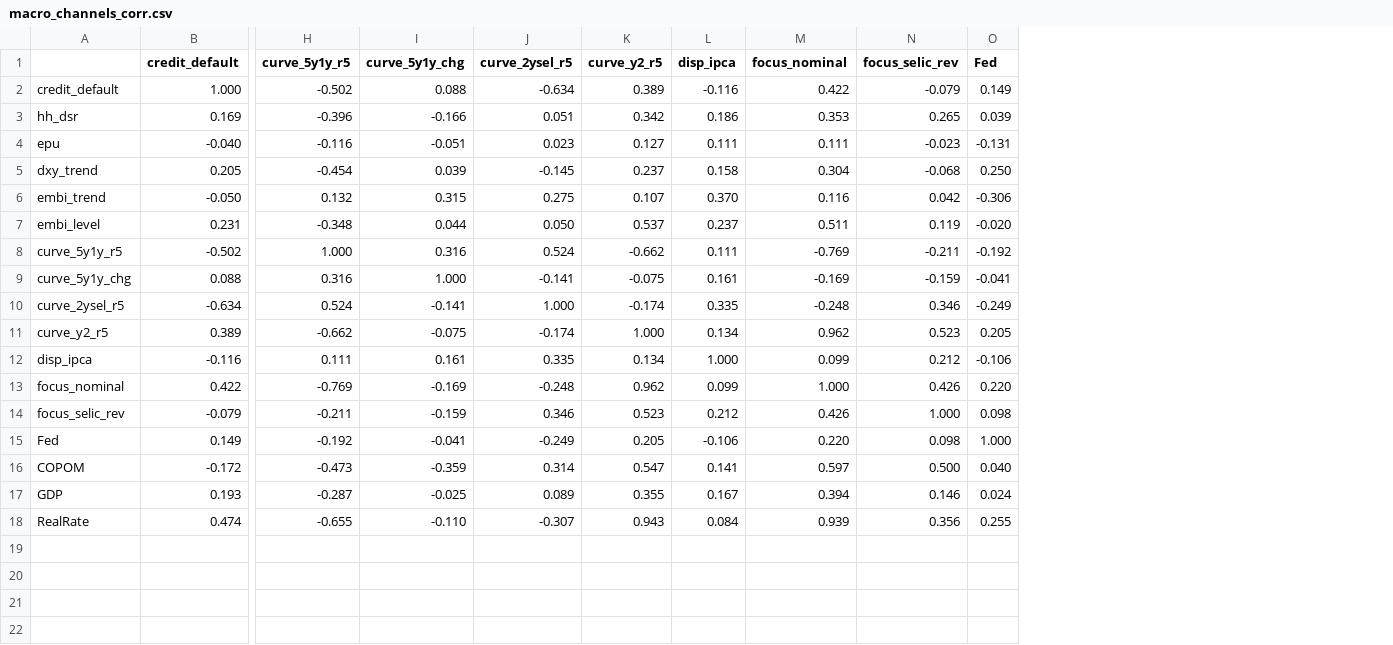
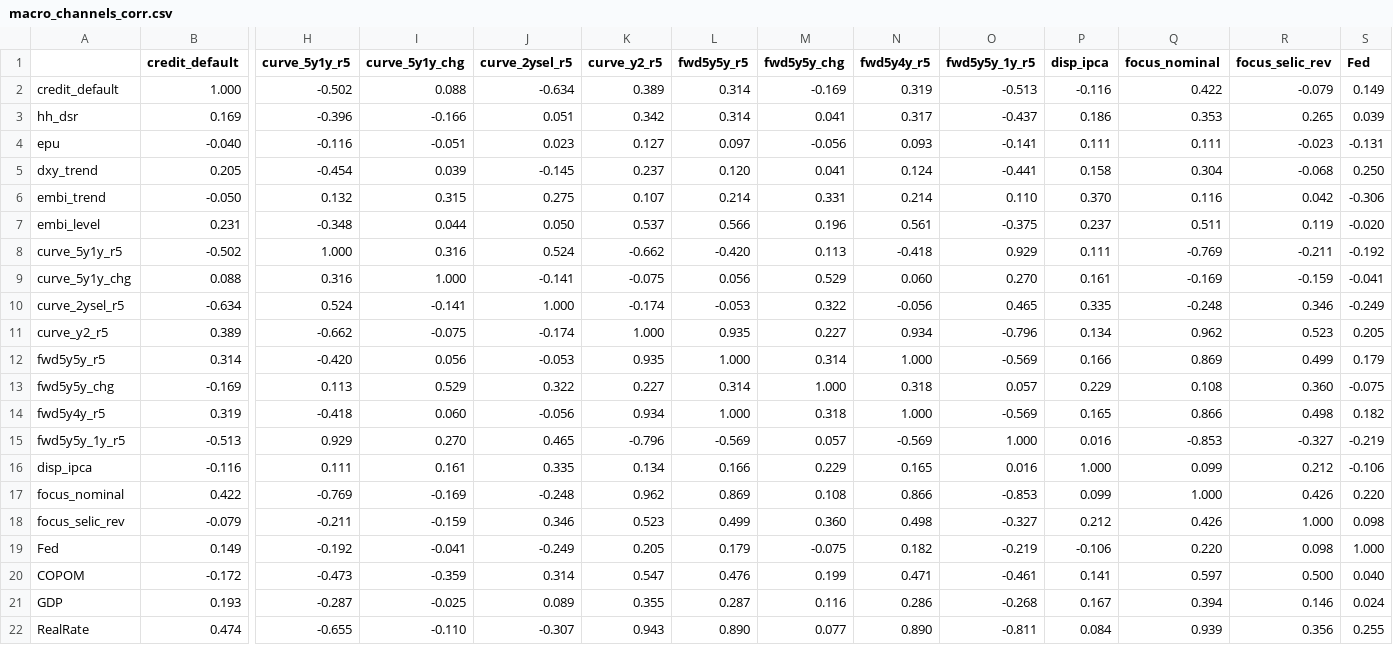
Before and after one commit to enzopassarini/ORDER_FLOW_IMBALANCE, a CSV file: copom_smll/data/macro_channels_corr.csv, drawn as a sheet; only a part is shown, gaps mark what is left out; rows hold the shown columns only; the diff names each change by its address in the sheet, - before the commit and + after, or states it on an @@ line.

```diff
--- a/copom_smll/data/macro_channels_corr.csv
+++ b/copom_smll/data/macro_channels_corr.csv
+column L (fwd5y5y_r5), rows 2-11: 0.314 | 0.314 | 0.097 | 0.120 | 0.214 | 0.566 | -0.420 | 0.056 | -0.053 | 0.935; rows 16-22: 0.166 | 0.869 | 0.499 | 0.179 | 0.476 | 0.287 | 0.890
+column M (fwd5y5y_chg), rows 2-11: -0.169 | 0.041 | -0.056 | 0.041 | 0.331 | 0.196 | 0.113 | 0.529 | 0.322 | 0.227; rows 16-22: 0.229 | 0.108 | 0.360 | -0.075 | 0.199 | 0.116 | 0.077
+column N (fwd5y4y_r5), rows 2-11: 0.319 | 0.317 | 0.093 | 0.124 | 0.214 | 0.561 | -0.418 | 0.060 | -0.056 | 0.934; rows 16-22: 0.165 | 0.866 | 0.498 | 0.182 | 0.471 | 0.286 | 0.890
+column O (fwd5y5y_1y_r5), rows 2-11: -0.513 | -0.437 | -0.141 | -0.441 | 0.110 | -0.375 | 0.929 | 0.270 | 0.465 | -0.796; rows 16-22: 0.016 | -0.853 | -0.327 | -0.219 | -0.461 | -0.268 | -0.811
+row 12: fwd5y5y_r5 | 0.314 | -0.420 | 0.056 | -0.053 | 0.935 | 1.000 | 0.314 | 1.000 | -0.569 | 0.166 | 0.869 | 0.499 | 0.179
+row 13: fwd5y5y_chg | -0.169 | 0.113 | 0.529 | 0.322 | 0.227 | 0.314 | 1.000 | 0.318 | 0.057 | 0.229 | 0.108 | 0.360 | -0.075
+row 14: fwd5y4y_r5 | 0.319 | -0.418 | 0.060 | -0.056 | 0.934 | 1.000 | 0.318 | 1.000 | -0.569 | 0.165 | 0.866 | 0.498 | 0.182
+row 15: fwd5y5y_1y_r5 | -0.513 | 0.929 | 0.270 | 0.465 | -0.796 | -0.569 | 0.057 | -0.569 | 1.000 | 0.016 | -0.853 | -0.327 | -0.219
```
Also changed, not shown: copom_smll/data/macro_channels_stats.csv, 16 other files.
